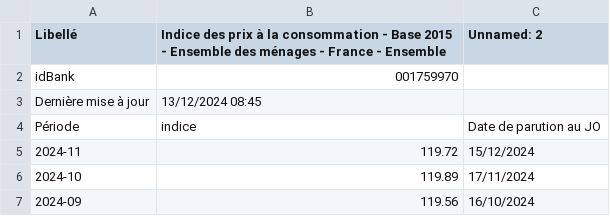
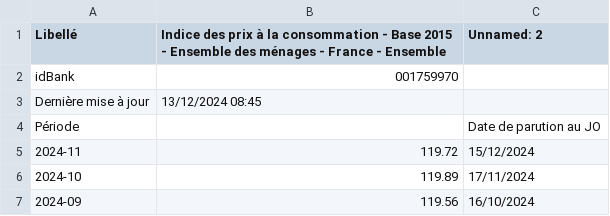
Before and after one commit to amreily/Projet-python-2A, a CSV file: ipc.csv, drawn as a sheet; only a part is shown.

```diff
--- a/ipc.csv
+++ b/ipc.csv
@@ -3,3 +3,3 @@ idBank,001759970,
 Dernière mise à jour,13/12/2024 08:45,
-Période,indice,Date de parution au JO
+Période,,Date de parution au JO
 2024-11,119.72,15/12/2024
```
Also changed, not shown: 2 other files.
